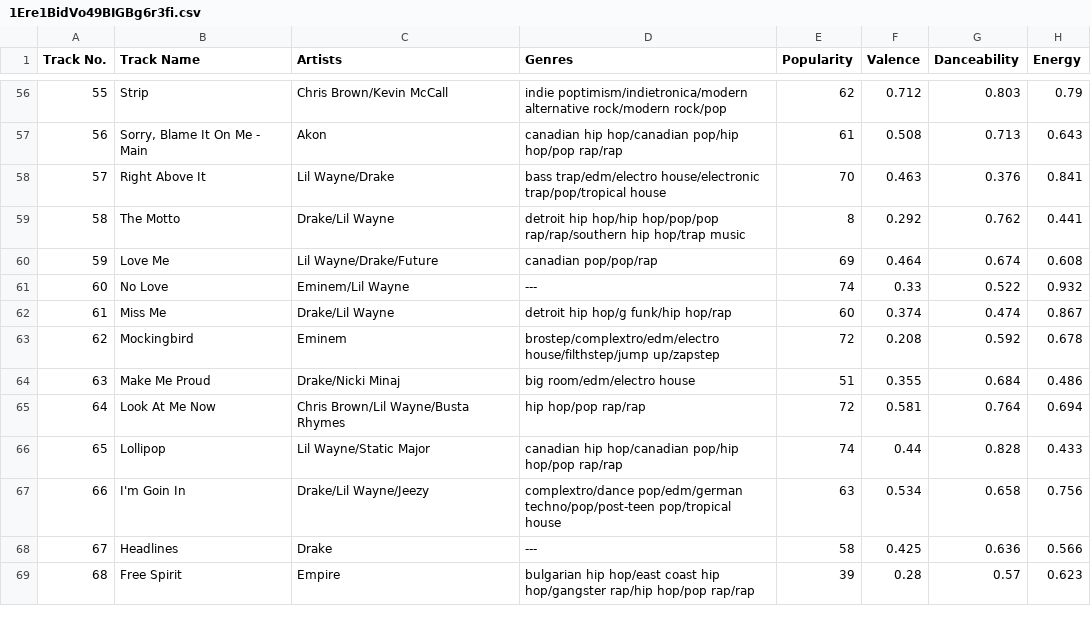
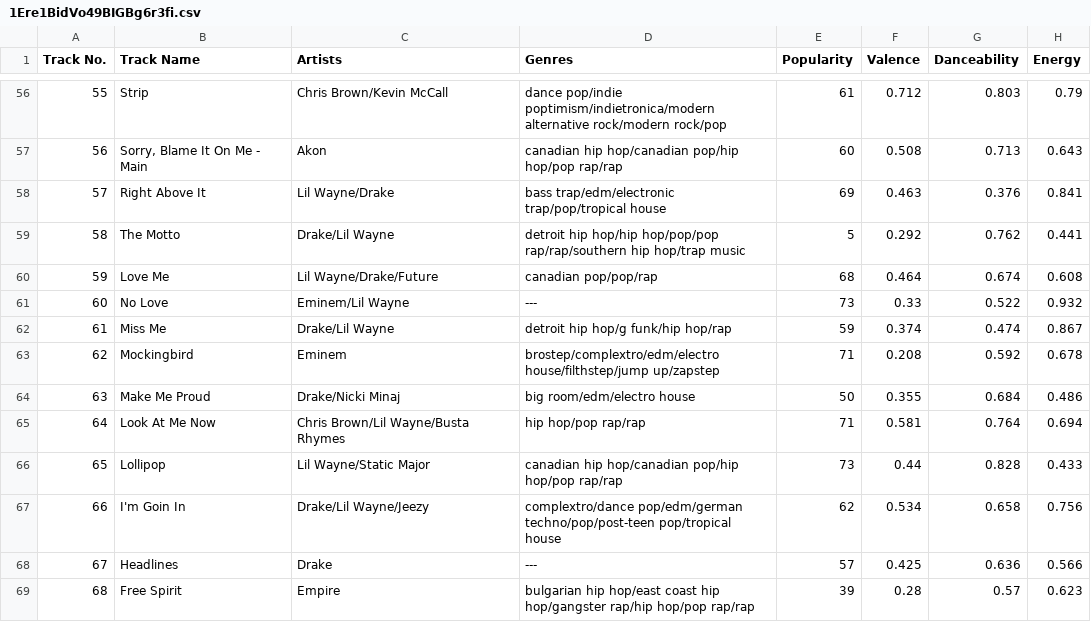
Before and after one commit to Trls250/SpotifyWebApp, a CSV file: public/playlists_csv/1Ere1BidVo49BIGBg6r3fi.csv, drawn as a sheet; only a part is shown, gaps mark what is left out; the diff covers the shown part only; the diff names each change by its address in the sheet, - before the commit and + after, or states it on an @@ line.

```diff
--- a/public/playlists_csv/1Ere1BidVo49BIGBg6r3fi.csv
+++ b/public/playlists_csv/1Ere1BidVo49BIGBg6r3fi.csv
-D56 (Genres): indie poptimism/indietronica/modern alternative…
+D56 (Genres): dance pop/indie poptimism/indietronica/modern alternative…
-E56 (Popularity): 62
+E56 (Popularity): 61
-E57 (Popularity): 61
+E57 (Popularity): 60
-D58 (Genres): bass trap/edm/electro house/electronic trap/pop/tropical house
+D58 (Genres): bass trap/edm/electronic trap/pop/tropical house
-E58 (Popularity): 70
+E58 (Popularity): 69
-E59 (Popularity): 8
+E59 (Popularity): 5
-E60 (Popularity): 69
+E60 (Popularity): 68
-E61 (Popularity): 74
+E61 (Popularity): 73
-E62 (Popularity): 60
+E62 (Popularity): 59
-E63 (Popularity): 72
+E63 (Popularity): 71
-E64 (Popularity): 51
+E64 (Popularity): 50
-E65 (Popularity): 72
+E65 (Popularity): 71
-E66 (Popularity): 74
+E66 (Popularity): 73
-E67 (Popularity): 63
+E67 (Popularity): 62
-E68 (Popularity): 58
+E68 (Popularity): 57
```
Also changed, not shown: 164 edited cells elsewhere in this file, 26 other files.
